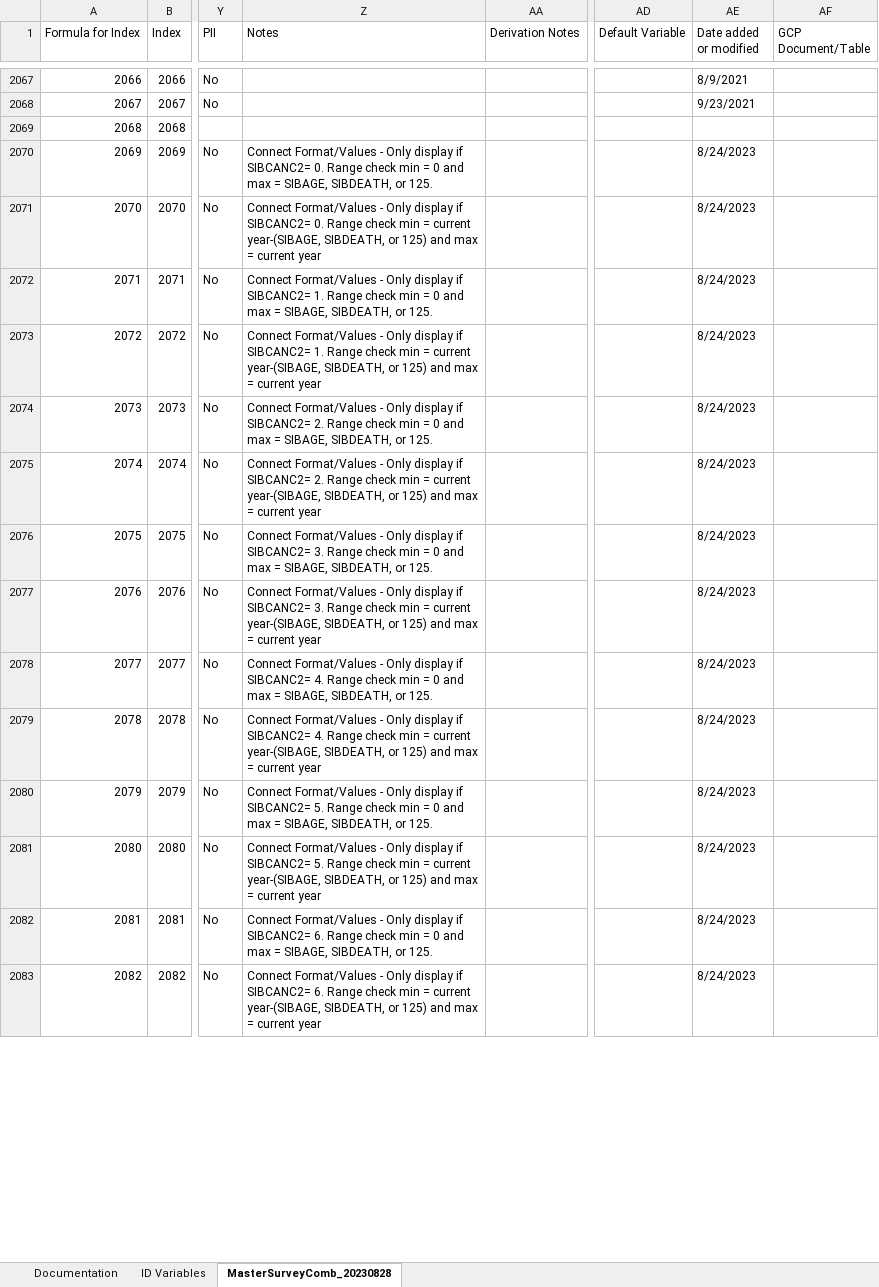
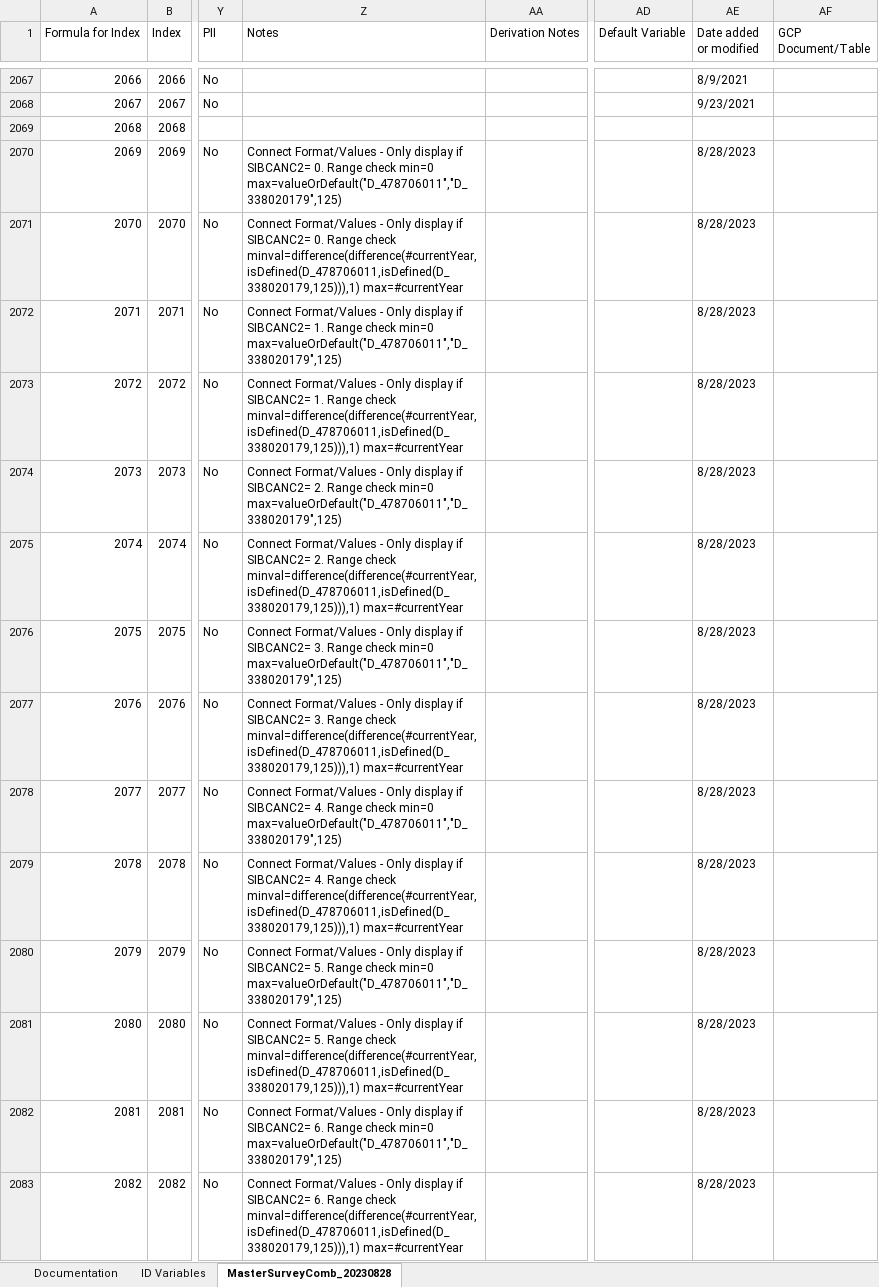
Before and after one commit to Analyticsphere/ConnectMasterAndSurveyCombinedDataDictionary, an Excel workbook: MasterSurveyComb_20220317.xlsx, sheet MasterSurveyComb_20230828, drawn as a sheet; only a part is shown, gaps mark what is left out; values as stored, in another font and other column widths than the file's, no cell formats; the diff covers the shown part only; the diff names each change by its address in the sheet, - before the commit and + after, or states it on an @@ line.

Commit message:
Add files via upload

```diff
--- a/MasterSurveyComb_20220317.xlsx (sheet MasterSurveyComb_20230828)
+++ b/MasterSurveyComb_20220317.xlsx (sheet MasterSurveyComb_20230828)
-Z2070 (Notes): …Range check min = 0 and max = SIBAGE, SIBDEATH, or 125.
+Z2070 (Notes): …Range check min=0 max=valueOrDefault("D_478706011","D_338020179",125)
-AE2070:AE2083 (Date added or modified): 8/24/2023
+AE2070:AE2083 (Date added or modified): 8/28/2023
-Z2071 (Notes): …Range check min = current year-(SIBAGE, SIBDEATH, or 125) and max = current year
+Z2071 (Notes): …Range check minval=difference(difference(#currentYear,isDefined(D_478706011,isDefined(D_338020179,125))),1) max=#currentYear
-Z2072 (Notes): …Range check min = 0 and max = SIBAGE, SIBDEATH, or 125.
+Z2072 (Notes): …Range check min=0 max=valueOrDefault("D_478706011","D_338020179",125)
-Z2073 (Notes): …Range check min = current year-(SIBAGE, SIBDEATH, or 125) and max = current year
+Z2073 (Notes): …Range check minval=difference(difference(#currentYear,isDefined(D_478706011,isDefined(D_338020179,125))),1) max=#currentYear
-Z2074 (Notes): …Range check min = 0 and max = SIBAGE, SIBDEATH, or 125.
+Z2074 (Notes): …Range check min=0 max=valueOrDefault("D_478706011","D_338020179",125)
-Z2075 (Notes): …Range check min = current year-(SIBAGE, SIBDEATH, or 125) and max = current year
+Z2075 (Notes): …Range check minval=difference(difference(#currentYear,isDefined(D_478706011,isDefined(D_338020179,125))),1) max=#currentYear
-Z2076 (Notes): …Range check min = 0 and max = SIBAGE, SIBDEATH, or 125.
+Z2076 (Notes): …Range check min=0 max=valueOrDefault("D_478706011","D_338020179",125)
-Z2077 (Notes): …Range check min = current year-(SIBAGE, SIBDEATH, or 125) and max = current year
+Z2077 (Notes): …Range check minval=difference(difference(#currentYear,isDefined(D_478706011,isDefined(D_338020179,125))),1) max=#currentYear
-Z2078 (Notes): …Range check min = 0 and max = SIBAGE, SIBDEATH, or 125.
+Z2078 (Notes): …Range check min=0 max=valueOrDefault("D_478706011","D_338020179",125)
-Z2079 (Notes): …Range check min = current year-(SIBAGE, SIBDEATH, or 125) and max = current year
+Z2079 (Notes): …Range check minval=difference(difference(#currentYear,isDefined(D_478706011,isDefined(D_338020179,125))),1) max=#currentYear
-Z2080 (Notes): …Range check min = 0 and max = SIBAGE, SIBDEATH, or 125.
+Z2080 (Notes): …Range check min=0 max=valueOrDefault("D_478706011","D_338020179",125)
-Z2081 (Notes): …Range check min = current year-(SIBAGE, SIBDEATH, or 125) and max = current year
+Z2081 (Notes): …Range check minval=difference(difference(#currentYear,isDefined(D_478706011,isDefined(D_338020179,125))),1) max=#currentYear
-Z2082 (Notes): …Range check min = 0 and max = SIBAGE, SIBDEATH, or 125.
+Z2082 (Notes): …Range check min=0 max=valueOrDefault("D_478706011","D_338020179",125)
-Z2083 (Notes): …Range check min = current year-(SIBAGE, SIBDEATH, or 125) and max = current year
+Z2083 (Notes): …Range check minval=difference(difference(#currentYear,isDefined(D_478706011,isDefined(D_338020179,125))),1) max=#currentYear
```
Also changed, not shown: 1017 edited cells elsewhere in this sheet, sheet Documentation, cell formats.
